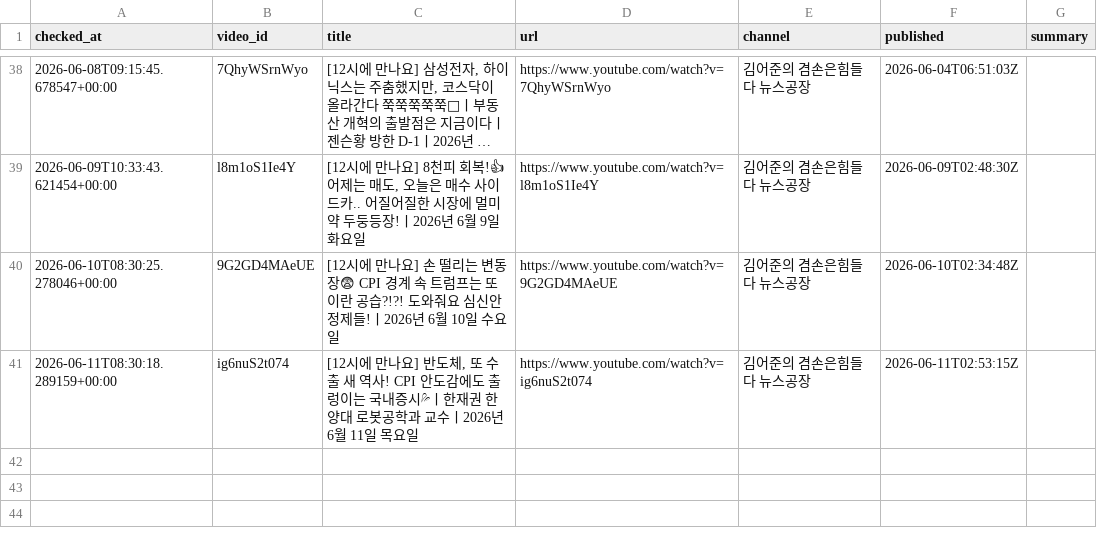
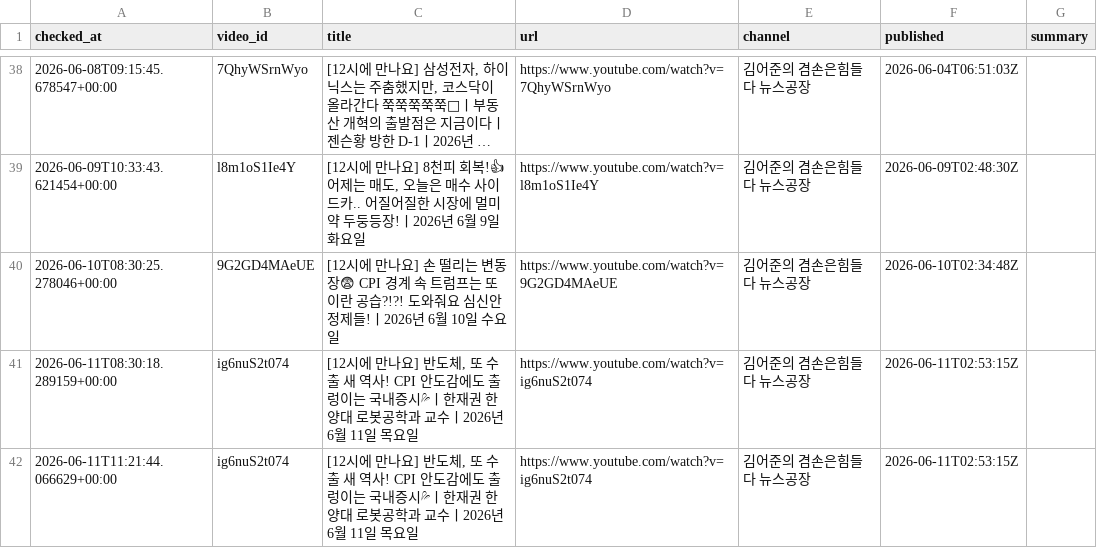
Before and after one commit to wook-44/blog_project, a CSV file: data/new_videos.csv, drawn as a sheet; only a part is shown, gaps mark what is left out; long unchanged cells end in ….

```diff
--- a/data/new_videos.csv
+++ b/data/new_videos.csv
@@ -41 +41,2 @@ checked_at,video_id,title,url,channel,published,summary
 2026-06-11T08:30:18.289159+00:00,ig6nuS2t074,"[12시에 만나요] 반도체, 또 수출 새 역사! CPI 안도감에도 출렁이는 국내증시💦ㅣ한재권 한양대 로봇공학과 교수ㅣ2026년 6월 11일 목요일",https://www.youtube.com/watch?v=ig6nuS2t074,김어준의 겸손은힘들다 뉴스공장,2026-06-11T02:53:15Z,
+2026-06-11T11:21:44.066629+00:00,ig6nuS2t074,"[12시에 만나요] 반도체, 또 수출 새 역사! CPI 안도감에도 출렁이는 국내증시💦ㅣ한재권 한양대 로봇공학과 교수ㅣ2026년 6월 11일 목요일",https://www.youtube.com/watch?v=ig6nuS2t074,김어준의 겸손은힘들다 뉴스공장,2026-06-11T02:53:15Z,
```
Also changed, not shown: 2 other files.
